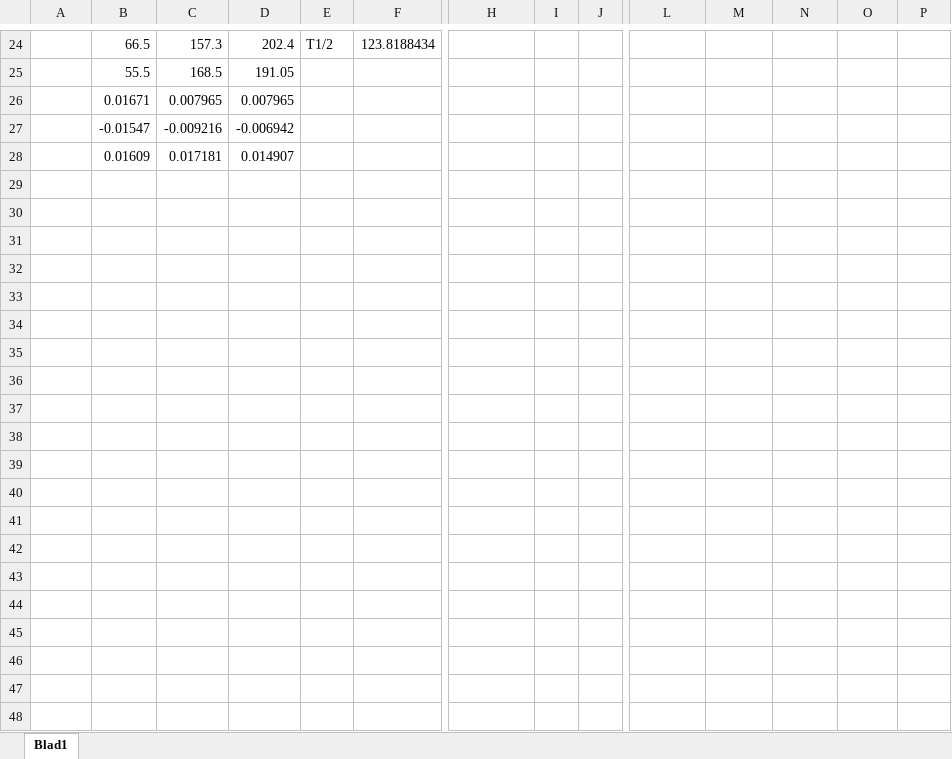
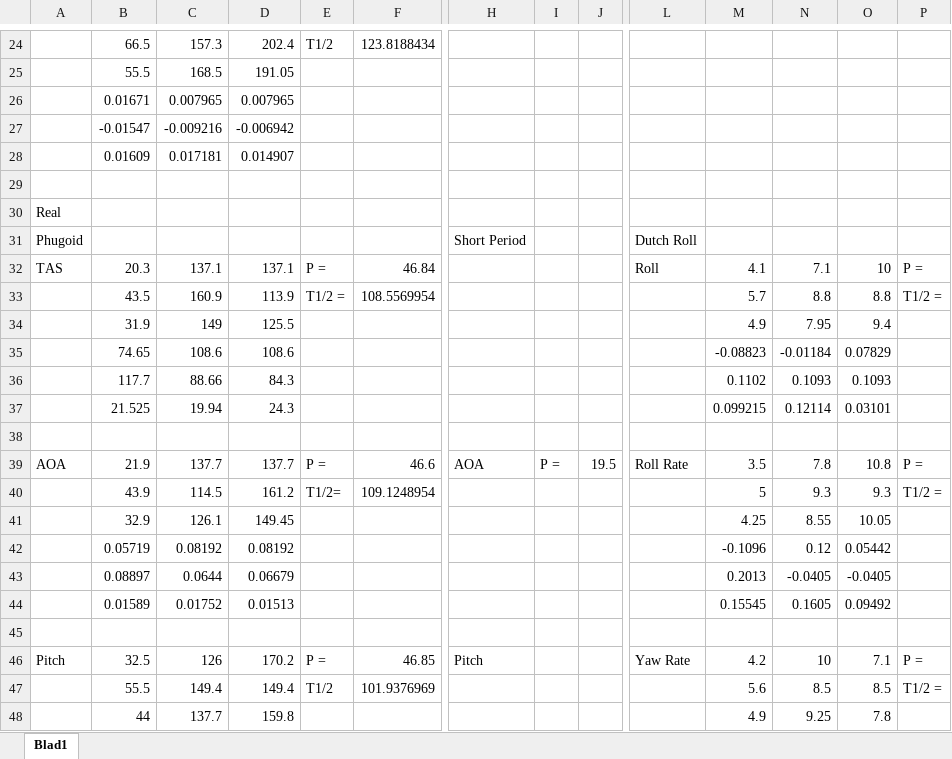
Before and after one commit to joshphoo/B08_SVV_Flight_Dynamics, an Excel workbook: Oscilation Period and Amplitude.xlsx, sheet Blad1, drawn as a sheet; only a part is shown, gaps mark what is left out; values as stored, in another font and other column widths than the file's, no borders; rows hold the shown columns only; the diff covers the shown part only; the diff names each change by its address in the sheet, - before the commit and + after, or states it on an @@ line.

```diff
--- a/Oscilation Period and Amplitude.xlsx (sheet Blad1)
+++ b/Oscilation Period and Amplitude.xlsx (sheet Blad1)
+row 29: (empty)
+row 30: Real
+row 31: Phugoid |  |  |  |  |  | Short Period |  |  | Dutch Roll
+row 32: TAS | 20.3 | 137.1 | 137.1 | P = | 46.84 |  |  |  | Roll | 4.1 | 7.1 | 10 | P =
+row 33:  | 43.5 | 160.9 | 113.9 | T1/2 = | 108.5569954 |  |  |  |  | 5.7 | 8.8 | 8.8 | T1/2 =
+row 34:  | 31.9 | 149 | 125.5 |  |  |  |  |  |  | 4.9 | 7.95 | 9.4
+row 35:  | 74.65 | 108.6 | 108.6 |  |  |  |  |  |  | -0.08823 | -0.01184 | 0.07829
+row 36:  | 117.7 | 88.66 | 84.3 |  |  |  |  |  |  | 0.1102 | 0.1093 | 0.1093
+row 37:  | 21.525 | 19.94 | 24.3 |  |  |  |  |  |  | 0.099215 | 0.12114 | 0.03101
+row 38: (empty)
+row 39: AOA | 21.9 | 137.7 | 137.7 | P = | 46.6 | AOA | P = | 19.5 | Roll Rate | 3.5 | 7.8 | 10.8 | P =
+row 40:  | 43.9 | 114.5 | 161.2 | T1/2= | 109.1248954 |  |  |  |  | 5 | 9.3 | 9.3 | T1/2 =
+row 41:  | 32.9 | 126.1 | 149.45 |  |  |  |  |  |  | 4.25 | 8.55 | 10.05
+row 42:  | 0.05719 | 0.08192 | 0.08192 |  |  |  |  |  |  | -0.1096 | 0.12 | 0.05442
+row 43:  | 0.08897 | 0.0644 | 0.06679 |  |  |  |  |  |  | 0.2013 | -0.0405 | -0.0405
+row 44:  | 0.01589 | 0.01752 | 0.01513 |  |  |  |  |  |  | 0.15545 | 0.1605 | 0.09492
+row 45: (empty)
+row 46: Pitch | 32.5 | 126 | 170.2 | P = | 46.85 | Pitch |  |  | Yaw Rate | 4.2 | 10 | 7.1 | P =
+row 47:  | 55.5 | 149.4 | 149.4 | T1/2 | 101.9376969 |  |  |  |  | 5.6 | 8.5 | 8.5 | T1/2 =
+row 48:  | 44 | 137.7 | 159.8 |  |  |  |  |  |  | 4.9 | 9.25 | 7.8
```
Also changed, not shown: 10 added rows elsewhere in this sheet, 9 other files.
